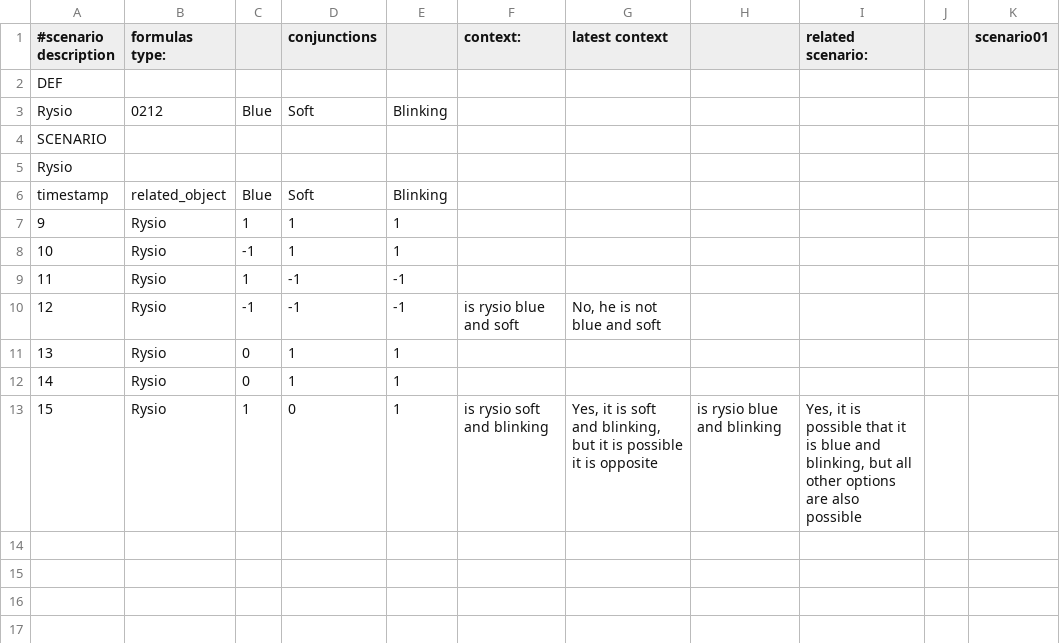
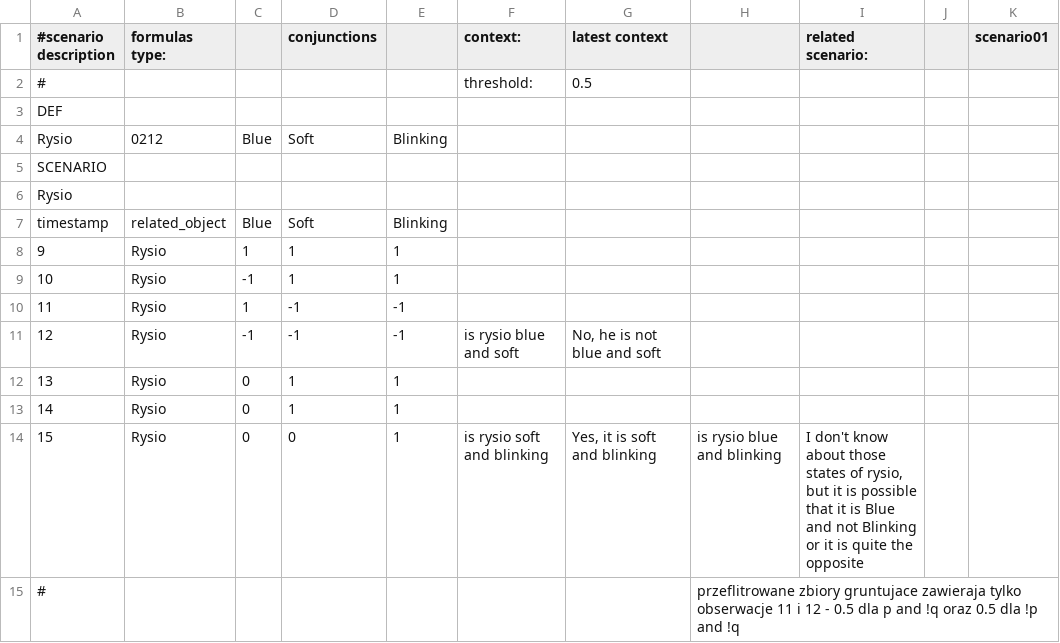
Before and after one commit to gkostkowski/ModalCommLangGrunding, a CSV file: config/scenarios/conj_latest_context_scenario04.csv, drawn as a sheet; addresses are those after the commit; the diff names each change by its address in the sheet, - before the commit and + after, or states it on an @@ line.

```diff
--- a/config/scenarios/conj_latest_context_scenario04.csv
+++ b/config/scenarios/conj_latest_context_scenario04.csv
+row 2: # |  |  |  |  | threshold: | 0.5
-C14: 1
+C14: 0
-G14 (latest context): …soft and blinking, but it is possible it is opposite
+G14 (latest context): …soft and blinking
-I14 (related scenario:): Yes, it is possible that it is blue and blinking, but all other options are also possible
+I14 (related scenario:): I don't know about those states of rysio, but it is possible that it is Blue and not Blinking or it is quite the opposite
+row 15: # |  |  |  |  |  |  | przeflitrowane zbiory gruntujace zawieraja tylko obserwacje 11 i 12 - 0.5 dla p and !q oraz 0.5 dla !p and !q
```
Also changed, not shown: config/scenarios/scenario01_main_without_SM2.csv, 8 other files.
